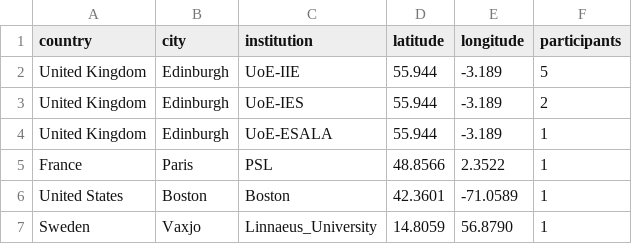
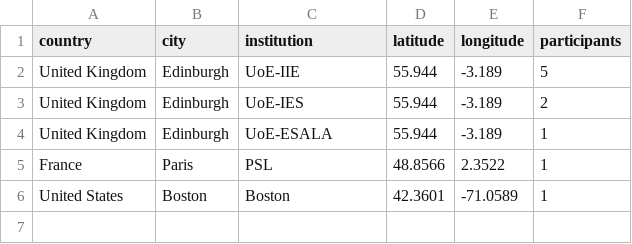
Before and after one commit to RuiBoGithub/built-environment-edinburgh, a CSV file: assets/data/participants.csv, drawn as a sheet; the diff names each change by its address in the sheet, - before the commit and + after, or states it on an @@ line.

```diff
--- a/assets/data/participants.csv
+++ b/assets/data/participants.csv
-row 7: Sweden | Vaxjo | Linnaeus_University | 14.8059 | 56.8790 | 1
```
Also changed, not shown: 1 other file.
